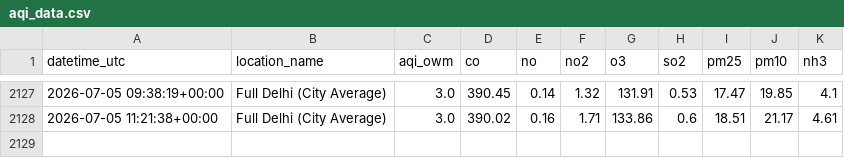
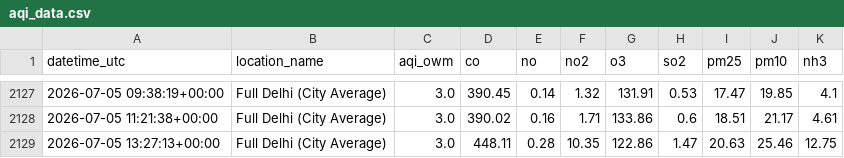
Before and after one commit to harshsharma5468/Delhi_AQI_prediction, a CSV file: aqi_data.csv, drawn as a sheet; only a part is shown, gaps mark what is left out; the diff names each change by its address in the sheet, - before the commit and + after, or states it on an @@ line.

```diff
--- a/aqi_data.csv
+++ b/aqi_data.csv
+row 2129: 2026-07-05 13:27:13+00:00 | Full Delhi (City Average) | 3.0 | 448.11 | 0.28 | 10.35 | 122.86 | 1.47 | 20.63 | 25.46 | 12.75
```
